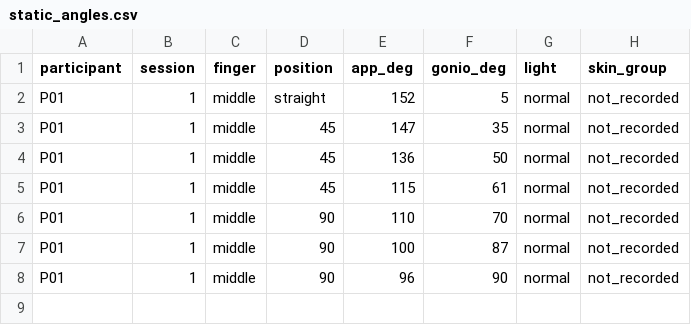
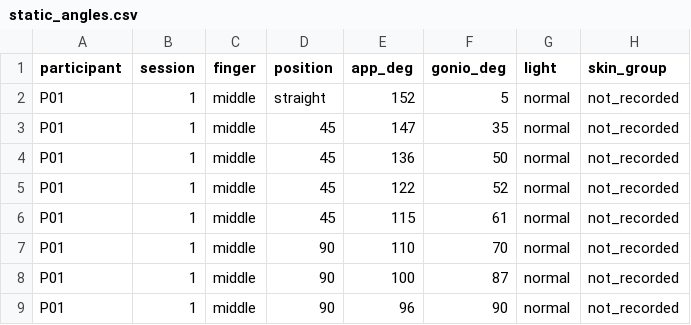
Before and after one commit to Samuel0720-source/finger-color, a CSV file: docs/validation/report-02-pilot/data/trigger/static_angles.csv, drawn as a sheet; the diff names each change by its address in the sheet, - before the commit and + after, or states it on an @@ line.

```diff
--- a/docs/validation/report-02-pilot/data/trigger/static_angles.csv
+++ b/docs/validation/report-02-pilot/data/trigger/static_angles.csv
+row 5: P01 | 1 | middle | 45 | 122 | 52 | normal | not_recorded
```
Also changed, not shown: docs/validation/report-02-pilot/data/trigger/fists.csv, 3 other files.
